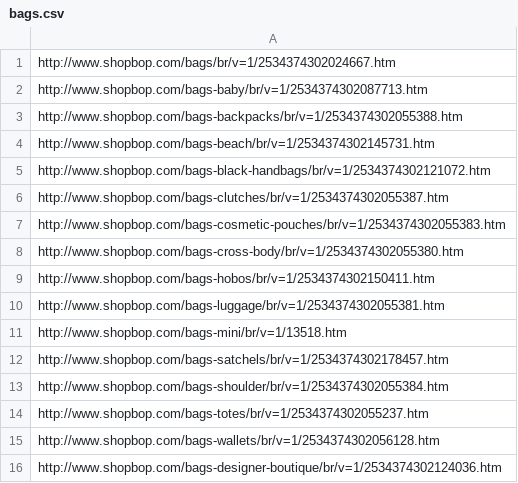
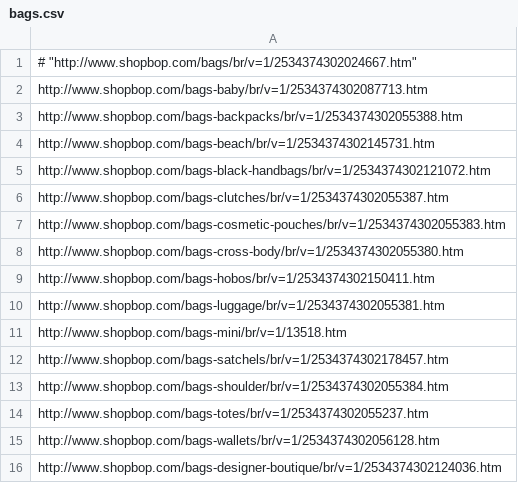
Before and after one commit to mamun1980/shopbop, a CSV file: bags.csv, drawn as a sheet.

```diff
--- a/bags.csv
+++ b/bags.csv
@@ -1,2 +1,2 @@
-"http://www.shopbop.com/bags/br/v=1/2534374302024667.htm",
+# "http://www.shopbop.com/bags/br/v=1/2534374302024667.htm",
 "http://www.shopbop.com/bags-baby/br/v=1/2534374302087713.htm",
```
Also changed, not shown: accessories.csv, clothes.csv.
